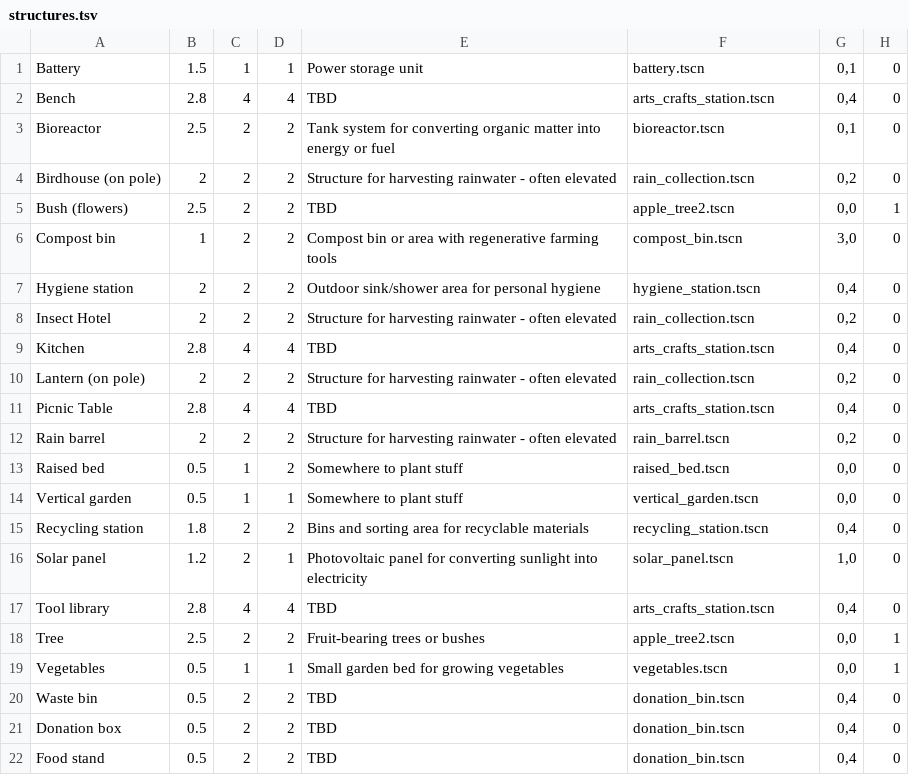
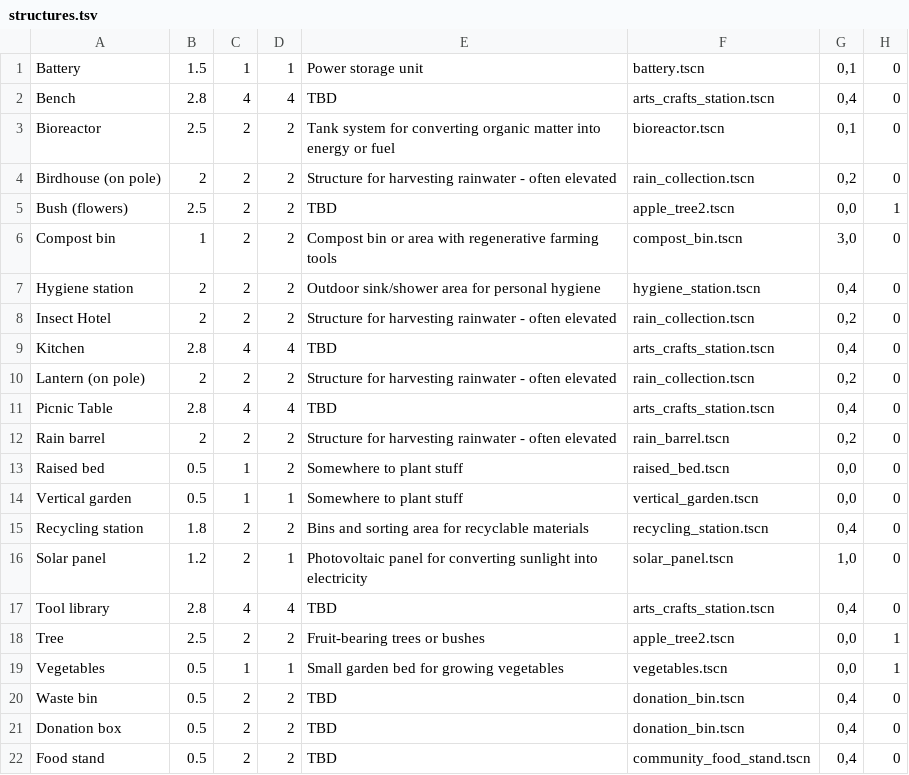
Before and after one commit to Screwloose-Games/solar-punk-jam, a TSV file: design/data/structures.tsv, drawn as a sheet; only a part is shown; the diff names each change by its address in the sheet, - before the commit and + after, or states it on an @@ line.

```diff
--- a/design/data/structures.tsv
+++ b/design/data/structures.tsv
-F22: donation_bin.tscn
+F22: community_food_stand.tscn
```
Also changed, not shown: 12 other files.
